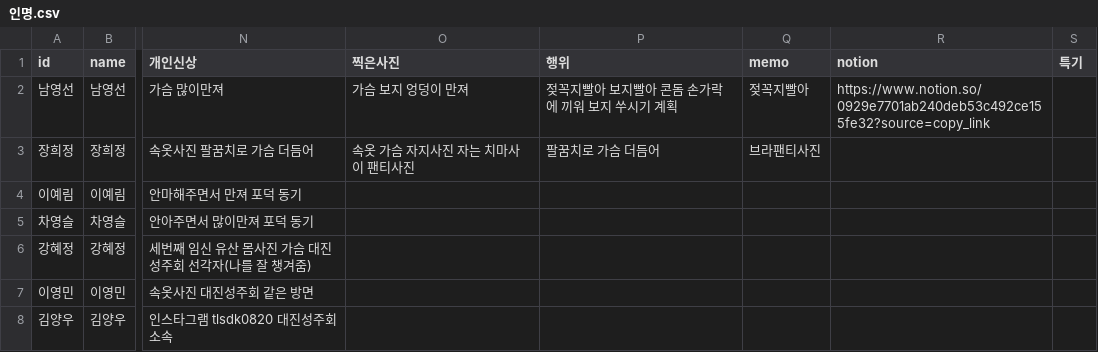
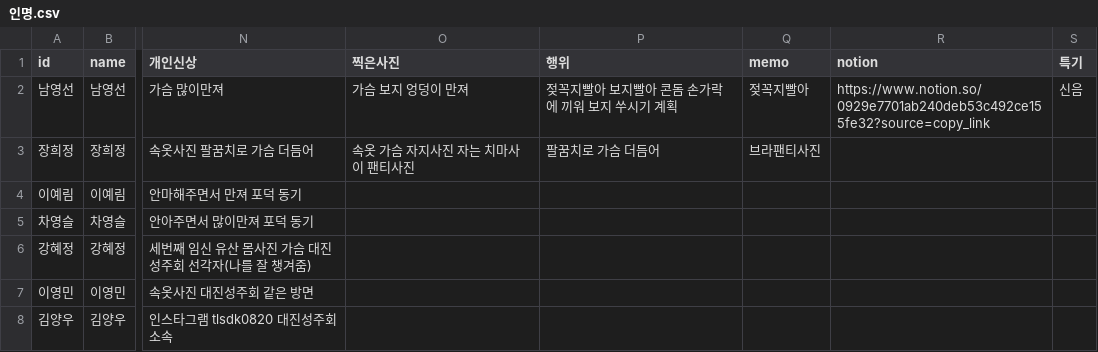
Before and after one commit to jym5317-coder/my-private-note, a CSV file: 인명.csv, drawn as a sheet; only a part is shown, gaps mark what is left out; the diff names each change by its address in the sheet, - before the commit and + after, or states it on an @@ line.

Commit message:
Update 인명.csv

```diff
--- a/인명.csv
+++ b/인명.csv
-S2 (특기): (empty)
+S2 (특기): 신음
```
